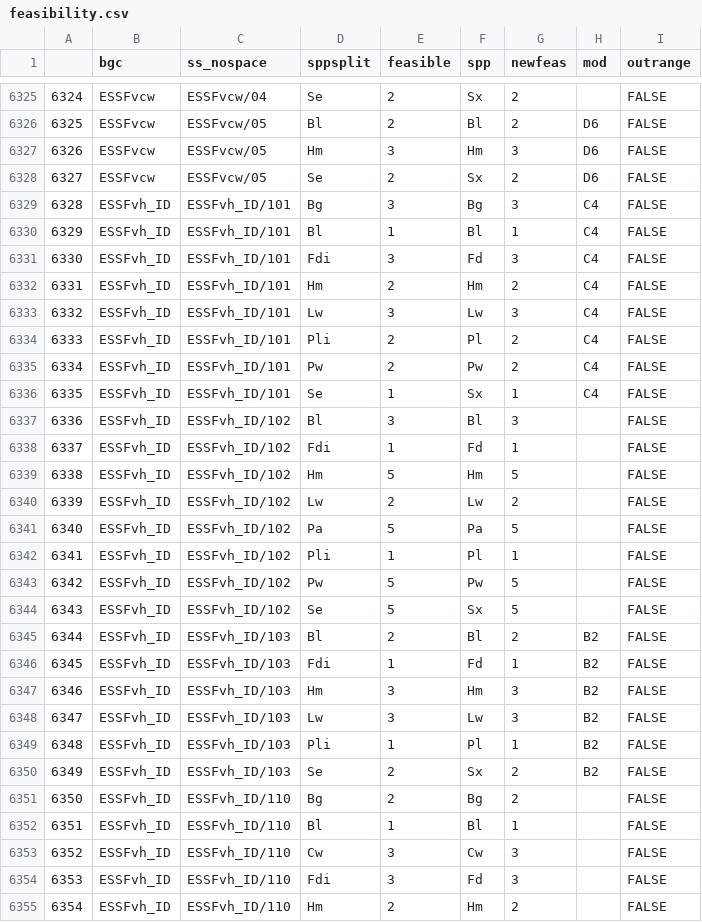
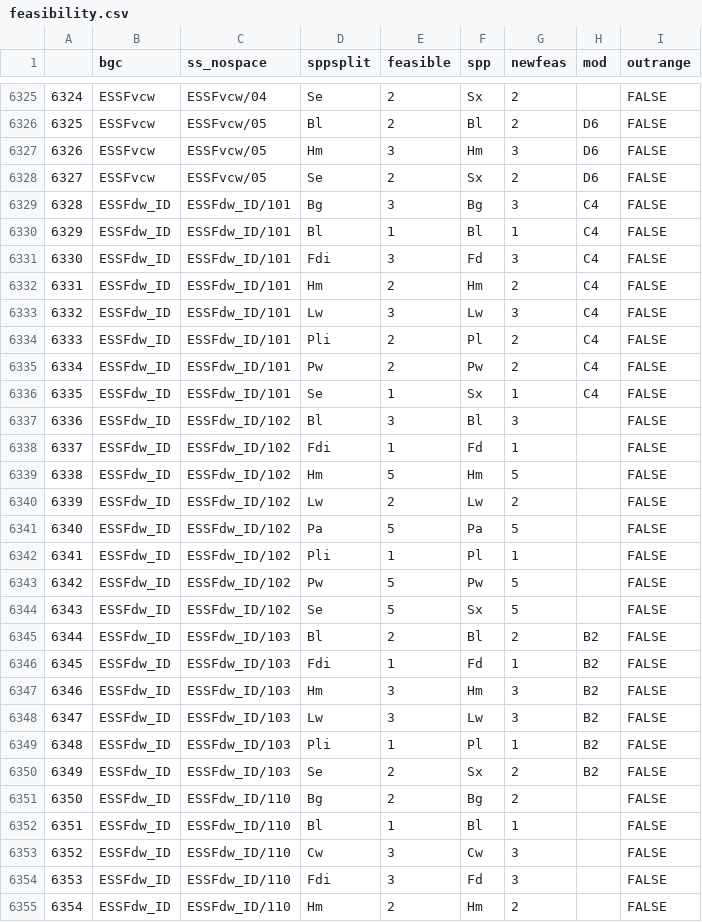
Before and after one commit to bcgov/ccissr, a CSV file: feas_tables/feasibility.csv, drawn as a sheet; only a part is shown, gaps mark what is left out; the diff covers the shown part only.

Commit message:
v13_5

```diff
--- a/feas_tables/feasibility.csv
+++ b/feas_tables/feasibility.csv
@@ -6328,28 +6328,28 @@
 "6327","ESSFvcw","ESSFvcw/05","Se",2,"Sx",2,"D6",FALSE
-"6328","ESSFvh_ID","ESSFvh_ID/101","Bg",3,"Bg",3,"C4",FALSE
-"6329","ESSFvh_ID","ESSFvh_ID/101","Bl",1,"Bl",1,"C4",FALSE
-"6330","ESSFvh_ID","ESSFvh_ID/101","Fdi",3,"Fd",3,"C4",FALSE
-"6331","ESSFvh_ID","ESSFvh_ID/101","Hm",2,"Hm",2,"C4",FALSE
-"6332","ESSFvh_ID","ESSFvh_ID/101","Lw",3,"Lw",3,"C4",FALSE
-"6333","ESSFvh_ID","ESSFvh_ID/101","Pli",2,"Pl",2,"C4",FALSE
-"6334","ESSFvh_ID","ESSFvh_ID/101","Pw",2,"Pw",2,"C4",FALSE
-"6335","ESSFvh_ID","ESSFvh_ID/101","Se",1,"Sx",1,"C4",FALSE
-"6336","ESSFvh_ID","ESSFvh_ID/102","Bl",3,"Bl",3,"",FALSE
-"6337","ESSFvh_ID","ESSFvh_ID/102","Fdi",1,"Fd",1,"",FALSE
-"6338","ESSFvh_ID","ESSFvh_ID/102","Hm",5,"Hm",5,"",FALSE
-"6339","ESSFvh_ID","ESSFvh_ID/102","Lw",2,"Lw",2,"",FALSE
-"6340","ESSFvh_ID","ESSFvh_ID/102","Pa",5,"Pa",5,"",FALSE
-"6341","ESSFvh_ID","ESSFvh_ID/102","Pli",1,"Pl",1,"",FALSE
-"6342","ESSFvh_ID","ESSFvh_ID/102","Pw",5,"Pw",5,"",FALSE
-"6343","ESSFvh_ID","ESSFvh_ID/102","Se",5,"Sx",5,"",FALSE
-"6344","ESSFvh_ID","ESSFvh_ID/103","Bl",2,"Bl",2,"B2",FALSE
-"6345","ESSFvh_ID","ESSFvh_ID/103","Fdi",1,"Fd",1,"B2",FALSE
-"6346","ESSFvh_ID","ESSFvh_ID/103","Hm",3,"Hm",3,"B2",FALSE
-"6347","ESSFvh_ID","ESSFvh_ID/103","Lw",3,"Lw",3,"B2",FALSE
-"6348","ESSFvh_ID","ESSFvh_ID/103","Pli",1,"Pl",1,"B2",FALSE
-"6349","ESSFvh_ID","ESSFvh_ID/103","Se",2,"Sx",2,"B2",FALSE
-"6350","ESSFvh_ID","ESSFvh_ID/110","Bg",2,"Bg",2,"",FALSE
-"6351","ESSFvh_ID","ESSFvh_ID/110","Bl",1,"Bl",1,"",FALSE
-"6352","ESSFvh_ID","ESSFvh_ID/110","Cw",3,"Cw",3,"",FALSE
-"6353","ESSFvh_ID","ESSFvh_ID/110","Fdi",3,"Fd",3,"",FALSE
-"6354","ESSFvh_ID","ESSFvh_ID/110","Hm",2,"Hm",2,"",FALSE
+"6328","ESSFdw_ID","ESSFdw_ID/101","Bg",3,"Bg",3,"C4",FALSE
+"6329","ESSFdw_ID","ESSFdw_ID/101","Bl",1,"Bl",1,"C4",FALSE
+"6330","ESSFdw_ID","ESSFdw_ID/101","Fdi",3,"Fd",3,"C4",FALSE
+"6331","ESSFdw_ID","ESSFdw_ID/101","Hm",2,"Hm",2,"C4",FALSE
+"6332","ESSFdw_ID","ESSFdw_ID/101","Lw",3,"Lw",3,"C4",FALSE
+"6333","ESSFdw_ID","ESSFdw_ID/101","Pli",2,"Pl",2,"C4",FALSE
+"6334","ESSFdw_ID","ESSFdw_ID/101","Pw",2,"Pw",2,"C4",FALSE
+"6335","ESSFdw_ID","ESSFdw_ID/101","Se",1,"Sx",1,"C4",FALSE
+"6336","ESSFdw_ID","ESSFdw_ID/102","Bl",3,"Bl",3,"",FALSE
+"6337","ESSFdw_ID","ESSFdw_ID/102","Fdi",1,"Fd",1,"",FALSE
+"6338","ESSFdw_ID","ESSFdw_ID/102","Hm",5,"Hm",5,"",FALSE
+"6339","ESSFdw_ID","ESSFdw_ID/102","Lw",2,"Lw",2,"",FALSE
+"6340","ESSFdw_ID","ESSFdw_ID/102","Pa",5,"Pa",5,"",FALSE
+"6341","ESSFdw_ID","ESSFdw_ID/102","Pli",1,"Pl",1,"",FALSE
+"6342","ESSFdw_ID","ESSFdw_ID/102","Pw",5,"Pw",5,"",FALSE
+"6343","ESSFdw_ID","ESSFdw_ID/102","Se",5,"Sx",5,"",FALSE
+"6344","ESSFdw_ID","ESSFdw_ID/103","Bl",2,"Bl",2,"B2",FALSE
+"6345","ESSFdw_ID","ESSFdw_ID/103","Fdi",1,"Fd",1,"B2",FALSE
+"6346","ESSFdw_ID","ESSFdw_ID/103","Hm",3,"Hm",3,"B2",FALSE
+"6347","ESSFdw_ID","ESSFdw_ID/103","Lw",3,"Lw",3,"B2",FALSE
+"6348","ESSFdw_ID","ESSFdw_ID/103","Pli",1,"Pl",1,"B2",FALSE
+"6349","ESSFdw_ID","ESSFdw_ID/103","Se",2,"Sx",2,"B2",FALSE
+"6350","ESSFdw_ID","ESSFdw_ID/110","Bg",2,"Bg",2,"",FALSE
+"6351","ESSFdw_ID","ESSFdw_ID/110","Bl",1,"Bl",1,"",FALSE
+"6352","ESSFdw_ID","ESSFdw_ID/110","Cw",3,"Cw",3,"",FALSE
+"6353","ESSFdw_ID","ESSFdw_ID/110","Fdi",3,"Fd",3,"",FALSE
+"6354","ESSFdw_ID","ESSFdw_ID/110","Hm",2,"Hm",2,"",FALSE
```
Also changed, not shown: 26 edited cells elsewhere in this file.
